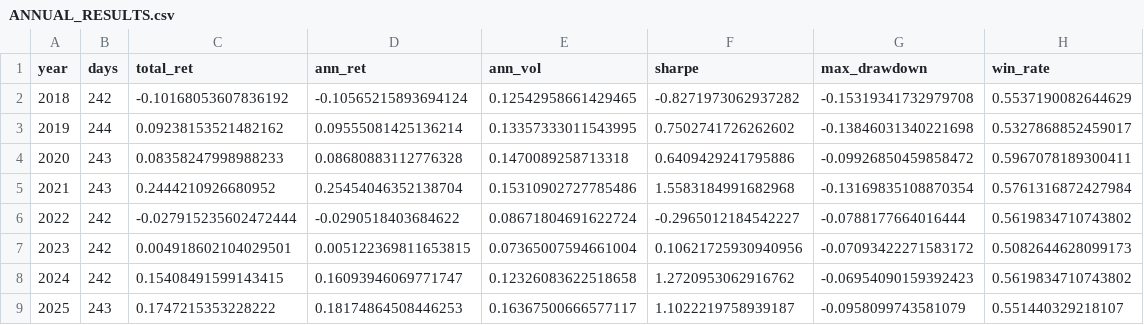
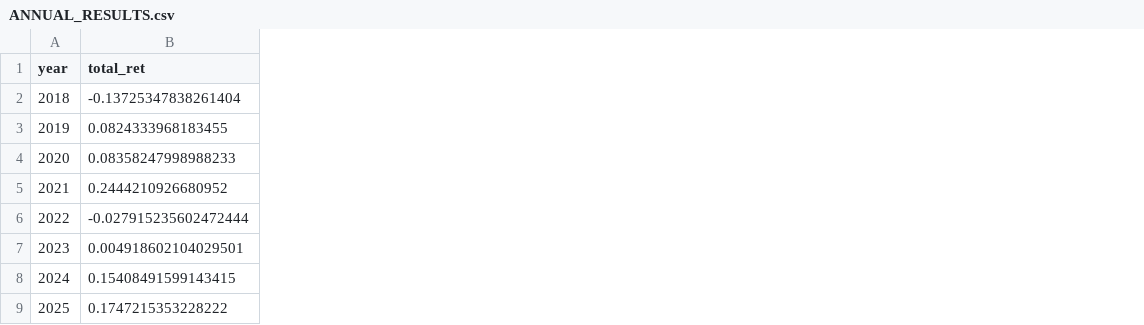
Before and after one commit to Shen-xn/GA_factor_mining, a CSV file: outputs/sector/candidates/retain_top20/ANNUAL_RESULTS.csv, drawn as a sheet; removed rows and columns are numbered as before the commit, all else as after; the diff names each change by its address in the sheet, - before the commit and + after, or states it on an @@ line.

```diff
--- a/outputs/sector/candidates/retain_top20/ANNUAL_RESULTS.csv
+++ b/outputs/sector/candidates/retain_top20/ANNUAL_RESULTS.csv
-column B (days), rows 2-9: 242 | 244 | 243 | 243 | 242 | 242 | 242 | 243
-column D (ann_ret), rows 2-9: -0.10565215893694124 | 0.09555081425136214 | 0.08680883112776328 | 0.25454046352138704 | -0.0290518403684622 | 0.005122369811653815 | 0.16093946069771747 | 0.18174864508446253
-column E (ann_vol), rows 2-9: 0.12542958661429465 | 0.13357333011543995 | 0.1470089258713318 | 0.15310902727785486 | 0.08671804691622724 | 0.07365007594661004 | 0.12326083622518658 | 0.16367500666577117
-column F (sharpe), rows 2-9: -0.8271973062937282 | 0.7502741726262602 | 0.6409429241795886 | 1.5583184991682968 | -0.2965012184542227 | 0.10621725930940956 | 1.2720953062916762 | 1.1022219758939187
-column G (max_drawdown), rows 2-9: -0.15319341732979708 | -0.13846031340221698 | -0.09926850459858472 | -0.13169835108870354 | -0.0788177664016444 | -0.07093422271583172 | -0.06954090159392423 | -0.0958099743581079
-column H (win_rate), rows 2-9: 0.5537190082644629 | 0.5327868852459017 | 0.5967078189300411 | 0.5761316872427984 | 0.5619834710743802 | 0.5082644628099173 | 0.5619834710743802 | 0.551440329218107
-B2 (total_ret): -0.10168053607836192
+B2 (total_ret): -0.13725347838261404
-B3 (total_ret): 0.09238153521482162
+B3 (total_ret): 0.0824333968183455
```
Also changed, not shown: outputs/sector/candidates/retain_top20_hold10/ANNUAL_RESULTS.csv, outputs/sector/candidates/retain_top20_hold8/ANNUAL_RESULTS.csv, 56 other files.
